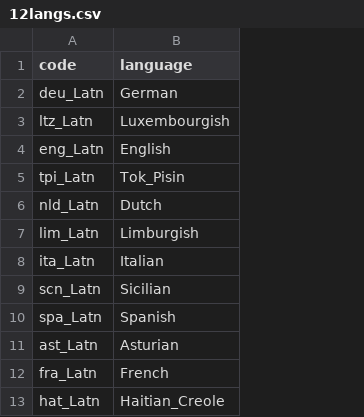
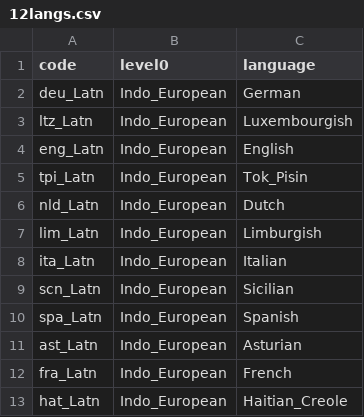
Before and after one commit to sotwi/HQL-Hierarchical-QLoRA, a CSV file: 12langs.csv, drawn as a sheet; the diff names each change by its address in the sheet, - before the commit and + after, or states it on an @@ line.

Commit message:
Fix 12langs.csv

```diff
--- a/12langs.csv
+++ b/12langs.csv
+column B (level0), rows 2-13: all Indo_European
```
